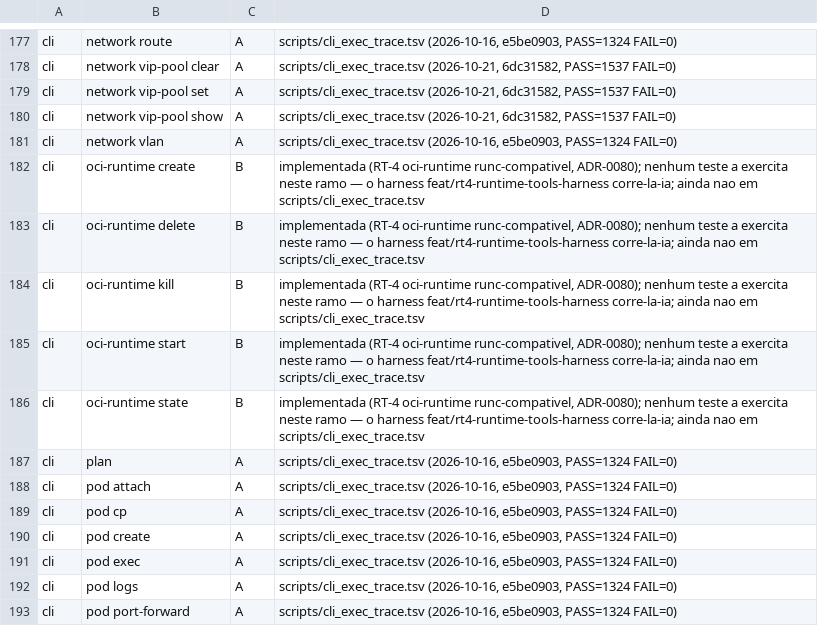
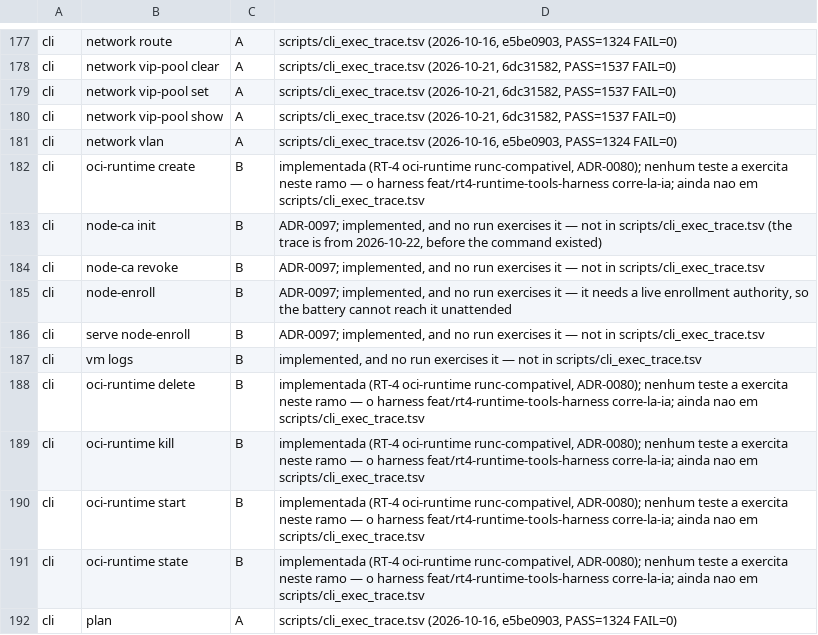
Before and after one commit to ngolacloud/delonix, a TSV file: docs/testing/folhas.tsv, drawn as a sheet; only a part is shown, gaps mark what is left out; the shorter side is filled out with more unchanged rows; the diff names each change by its address in the sheet, - before the commit and + after, or states it on an @@ line.

Commit message:
chore(gates): regista as 5 folhas de CLI que o develop tinha a mais que a linha de base
**Porquê.** O job `cli surface` falhava: o binário tem cinco folhas que a
`scripts/cli_baseline.tsv` não conhecia — `node-ca init`, `node-ca revoke`,
`node-enroll`, `serve node-enroll` (ADR-0097) e `vm logs`. O
`cli-tree.sh --update` grava-as com a classe que as próprias regras do script
derivam (`~` nas cinco; o default é `?`, fail-closed, e nenhuma lá caiu).

Classificadas também em `docs/testing/folhas.tsv`, todas **B**: existem,
estão implementadas, e nenhuma corrida as exercita — não estão no
`scripts/cli_exec_trace.tsv`, que é de 2026-10-22, anterior a elas. O
`node-enroll` é o caso em que B é mais do que «ainda não»: precisa de uma
autoridade de inscrição viva, por isso a bateria não lhe chega sozinha.

**E isto torna visível um vermelho que estava escondido.** O
`cli_exec_ratchet` comparava 366 na `cli_baseline.tsv` com 366 na sua própria
linha de base e dava verde, enquanto o binário tinha 371 — verde pela razão
errada, com o `cli surface` a ser o único a dizer a verdade. Com as cinco
registadas, o ratchet passa a acusar o que sempre foi o caso: cinco folhas que
ninguém exercita baixam a fracção. Fica vermelho de propósito, com a decisão
(dar-lhes um check na bateria, ou baixar a linha de base) a aguardar o dono —
como as outras linhas de base deste ramo.

O `reports/architecture.md` é regerado porque o struct do commit anterior mudou
contagens de linhas.

**Como validar.**
    bash scripts/cli-tree.sh --gate        # rc=0
    python3 scripts/folhas_gate.py         # rc=0
    python3 scripts/arch_report.py --check # rc=0
    python3 scripts/cli_exec_ratchet.py    # rc=1 — a decisão acima

```diff
--- a/docs/testing/folhas.tsv
+++ b/docs/testing/folhas.tsv
+row 183: cli | node-ca init | B | ADR-0097; implemented, and no run exercises it — not in scripts/cli_exec_trace.tsv (the trace is from 2026-10-22, before the command existed)
+row 184: cli | node-ca revoke | B | ADR-0097; implemented, and no run exercises it — not in scripts/cli_exec_trace.tsv
+row 185: cli | node-enroll | B | ADR-0097; implemented, and no run exercises it — it needs a live enrollment authority, so the battery cannot reach it unattended
+row 186: cli | serve node-enroll | B | ADR-0097; implemented, and no run exercises it — not in scripts/cli_exec_trace.tsv
+row 187: cli | vm logs | B | implemented, and no run exercises it — not in scripts/cli_exec_trace.tsv
```
Also changed, not shown: scripts/cli_baseline.tsv, 3 other files.
